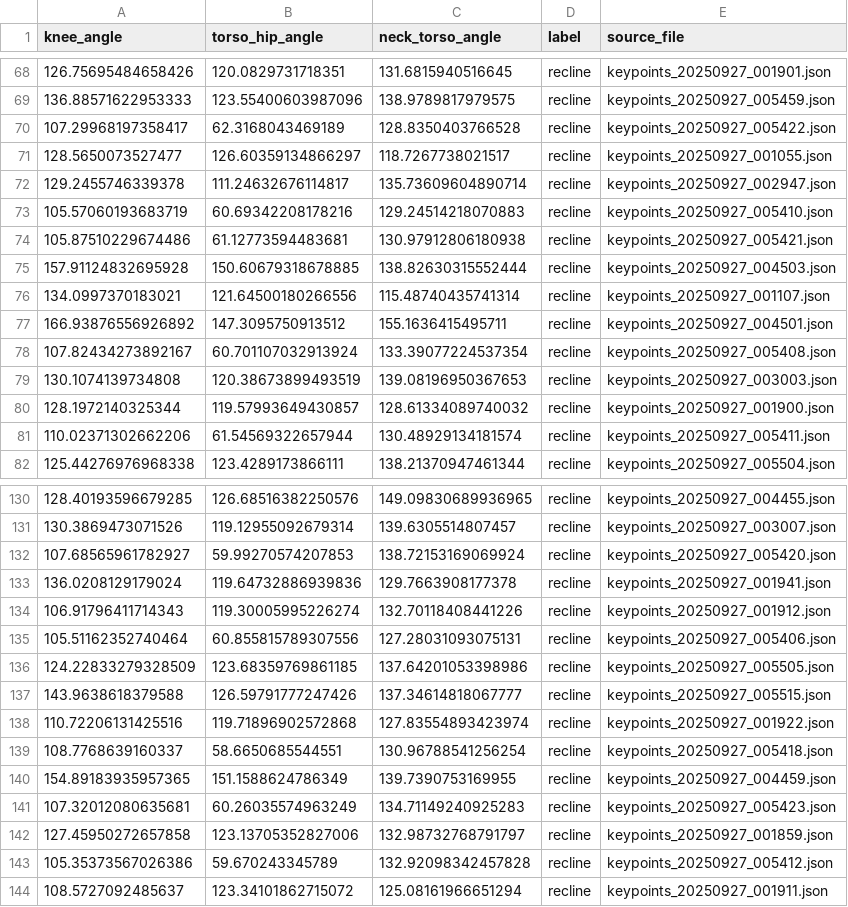
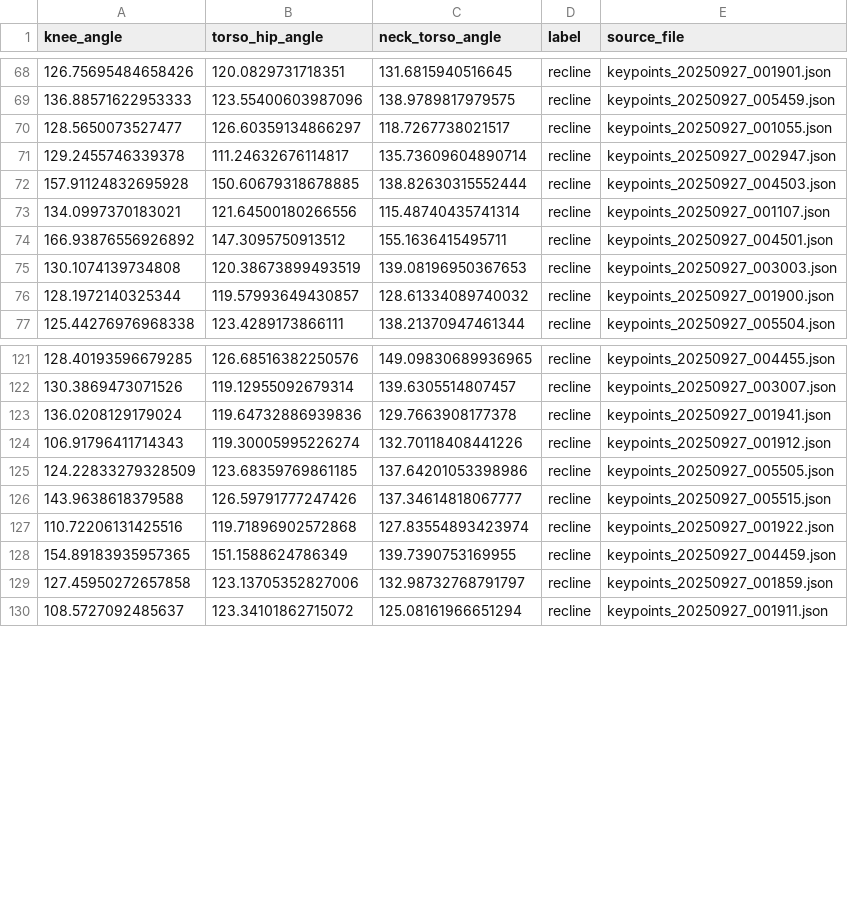
Before and after one commit to zyxro/ESWposedetection, a CSV file: Model/posture_dataset_final.csv, drawn as a sheet; only a part is shown, gaps mark what is left out; the diff covers the shown part only.

Commit message:
Add Feedback model

```diff
--- a/Model/posture_dataset_final.csv
+++ b/Model/posture_dataset_final.csv
@@ -69,7 +69,4 @@ knee_angle,torso_hip_angle,neck_torso_angle,label,source_file
 136.88571622953333,123.55400603987096,138.9789817979575,recline,keypoints_20250927_005459.json
-107.29968197358417,62.3168043469189,128.8350403766528,recline,keypoints_20250927_005422.json
 128.5650073527477,126.60359134866297,118.7267738021517,recline,keypoints_20250927_001055.json
 129.2455746339378,111.24632676114817,135.73609604890714,recline,keypoints_20250927_002947.json
-105.57060193683719,60.69342208178216,129.24514218070883,recline,keypoints_20250927_005410.json
-105.87510229674486,61.12773594483681,130.97912806180938,recline,keypoints_20250927_005421.json
 157.91124832695928,150.60679318678885,138.82630315552444,recline,keypoints_20250927_004503.json
@@ -77,6 +74,4 @@ knee_angle,torso_hip_angle,neck_torso_angle,label,source_file
 166.93876556926892,147.3095750913512,155.1636415495711,recline,keypoints_20250927_004501.json
-107.82434273892167,60.701107032913924,133.39077224537354,recline,keypoints_20250927_005408.json
 130.1074139734808,120.38673899493519,139.08196950367653,recline,keypoints_20250927_003003.json
 128.1972140325344,119.57993649430857,128.61334089740032,recline,keypoints_20250927_001900.json
-110.02371302662206,61.54569322657944,130.48929134181574,recline,keypoints_20250927_005411.json
 125.44276976968338,123.4289173866111,138.21370947461344,recline,keypoints_20250927_005504.json
@@ -131,6 +122,4 @@ knee_angle,torso_hip_angle,neck_torso_angle,label,source_file
 130.3869473071526,119.12955092679314,139.6305514807457,recline,keypoints_20250927_003007.json
-107.68565961782927,59.99270574207853,138.72153169069924,recline,keypoints_20250927_005420.json
 136.0208129179024,119.64732886939836,129.7663908177378,recline,keypoints_20250927_001941.json
 106.91796411714343,119.30005995226274,132.70118408441226,recline,keypoints_20250927_001912.json
-105.51162352740464,60.855815789307556,127.28031093075131,recline,keypoints_20250927_005406.json
 124.22833279328509,123.68359769861185,137.64201053398986,recline,keypoints_20250927_005505.json
@@ -138,7 +127,4 @@ knee_angle,torso_hip_angle,neck_torso_angle,label,source_file
 110.72206131425516,119.71896902572868,127.83554893423974,recline,keypoints_20250927_001922.json
-108.7768639160337,58.6650685544551,130.96788541256254,recline,keypoints_20250927_005418.json
 154.89183935957365,151.1588624786349,139.7390753169955,recline,keypoints_20250927_004459.json
-107.32012080635681,60.26035574963249,134.71149240925283,recline,keypoints_20250927_005423.json
 127.45950272657858,123.13705352827006,132.98732768791797,recline,keypoints_20250927_001859.json
-105.35373567026386,59.670243345789,132.92098342457828,recline,keypoints_20250927_005412.json
 108.5727092485637,123.34101862715072,125.08161966651294,recline,keypoints_20250927_001911.json
```
Also changed, not shown: 14 added rows and 4 removed rows elsewhere in this file, 30 other files.
